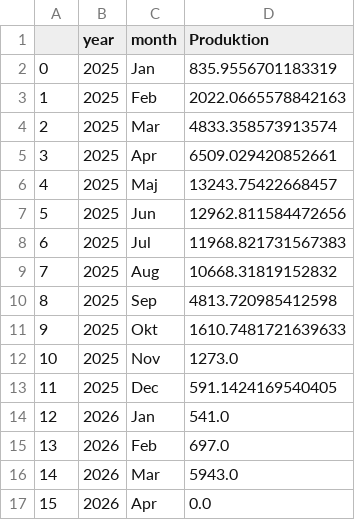
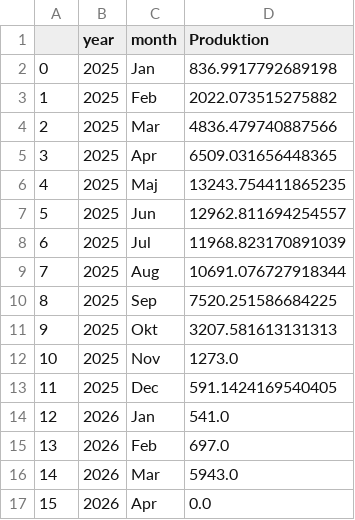
Before and after one commit to ebbekyhl/UEF-PV-Production, a CSV file: data/PV_monthly_production_full_period.csv, drawn as a sheet.

```diff
--- a/data/PV_monthly_production_full_period.csv
+++ b/data/PV_monthly_production_full_period.csv
@@ -1,12 +1,12 @@
 ,year,month,Produktion
-0,2025,Jan,835.9556701183319
-1,2025,Feb,2022.0665578842163
-2,2025,Mar,4833.358573913574
-3,2025,Apr,6509.029420852661
-4,2025,Maj,13243.75422668457
-5,2025,Jun,12962.811584472656
-6,2025,Jul,11968.821731567383
-7,2025,Aug,10668.31819152832
-8,2025,Sep,4813.720985412598
-9,2025,Okt,1610.7481721639633
+0,2025,Jan,836.9917792689198
+1,2025,Feb,2022.073515275882
+2,2025,Mar,4836.479740887566
+3,2025,Apr,6509.031656448365
+4,2025,Maj,13243.754411865235
+5,2025,Jun,12962.811694254557
+6,2025,Jul,11968.823170891039
+7,2025,Aug,10691.076727918344
+8,2025,Sep,7520.251586684225
+9,2025,Okt,3207.581613131313
 10,2025,Nov,1273.0
```
Also changed, not shown: 5 other files.
